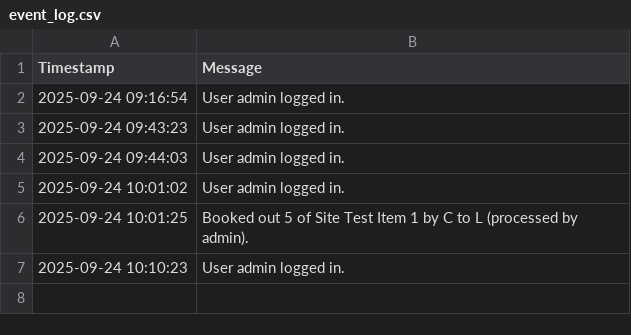
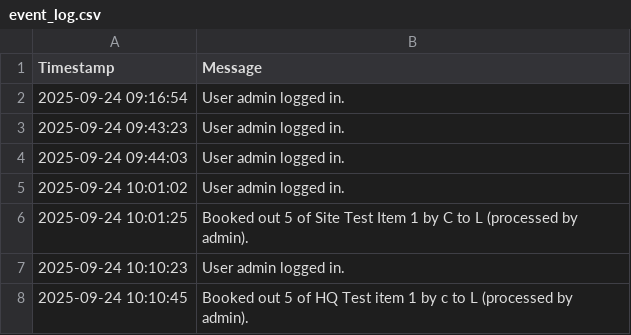
Before and after one commit to mrclubbe-git/App_Data, a CSV file: Data/event_log.csv, drawn as a sheet.

Commit message:
Append event log

```diff
--- a/Data/event_log.csv
+++ b/Data/event_log.csv
@@ -7 +7,2 @@ Timestamp,Message
 2025-09-24 10:10:23,User admin logged in.
+2025-09-24 10:10:45,Booked out 5 of HQ Test item 1 by c to L (processed by admin).
```
